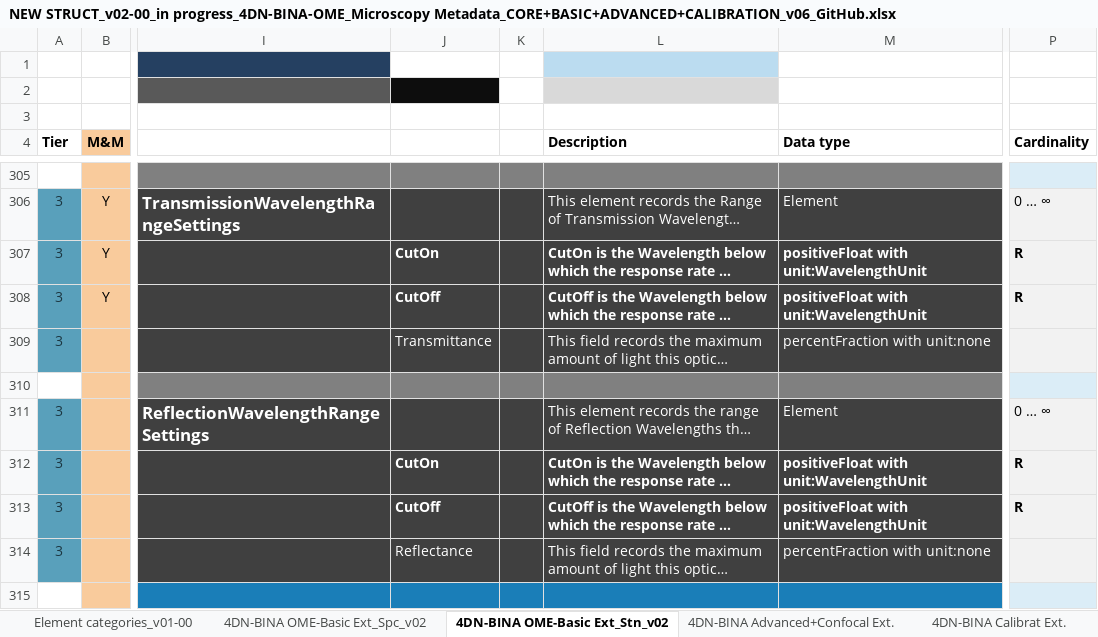
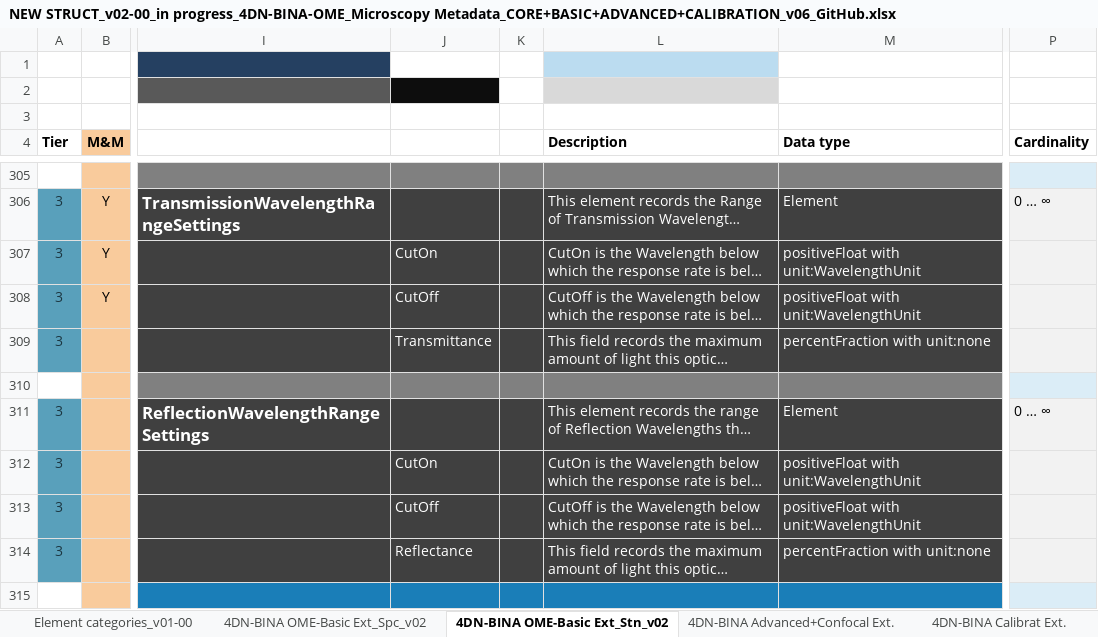
Before and after one commit to WU-BIMAC/NBOMicroscopyMetadataSpecs, an Excel workbook: Model/in progress/v02-00/NEW STRUCT_v02-00_in progress_4DN-BINA-OME_Microscopy Metadata_CORE+BASIC+ADVANCED+CALIBRATION_v06_GitHub.xlsx, sheet 4DN-BINA OME-Basic Ext_Stn_v02, drawn as a sheet; only a part is shown, gaps mark what is left out; long unchanged cells end in …; values as stored, in another font and other column widths than the file's, no borders; charts and pictures not drawn; the diff names each change by its address in the sheet, - before the commit and + after, or states it on an @@ line.

```diff
--- a/Model/in progress/v02-00/NEW STRUCT_v02-00_in progress_4DN-BINA-OME_Microscopy Metadata_CORE+BASIC+ADVANCED+CALIBRATION_v06_GitHub.xlsx (sheet 4DN-BINA OME-Basic Ext_Stn_v02)
+++ b/Model/in progress/v02-00/NEW STRUCT_v02-00_in progress_4DN-BINA-OME_Microscopy Metadata_CORE+BASIC+ADVANCED+CALIBRATION_v06_GitHub.xlsx (sheet 4DN-BINA OME-Basic Ext_Stn_v02)
-J307:J308 bold: on
+J307:J308 bold: off
-L307:M308 bold: on
+L307:M308 bold: off
-P307:P308 (Cardinality): R
+P307:P308 (Cardinality): (empty)
-J312:J313 bold: on
+J312:J313 bold: off
-L312:M313 bold: on
+L312:M313 bold: off
-P312:P313 (Cardinality): R
+P312:P313 (Cardinality): (empty)
```
Also changed, not shown: sheet 4DN-BINA Advanced+Confocal Ext., sheet 4DN-BINA OME-Basic Ext_Spc_v02, sheet 4DN-BINA Calibrat Ext., charts or pictures, 1 other file.
